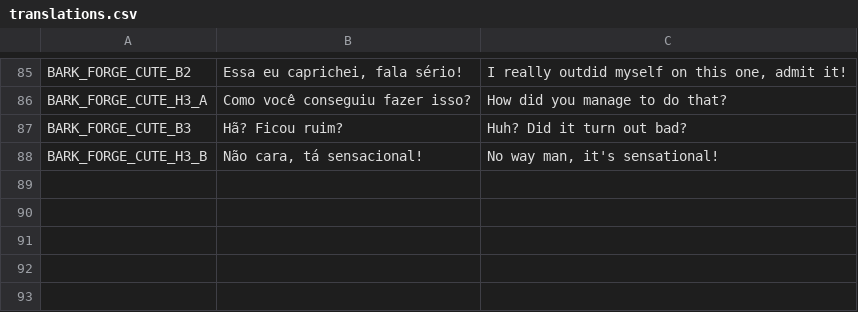
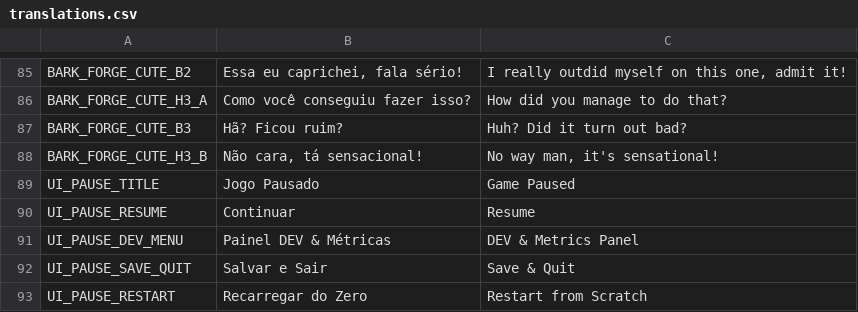
Before and after one commit to Theadrill/Godot-Roguelike-Prototype, a CSV file: src/core/localization/translations.csv, drawn as a sheet; only a part is shown, gaps mark what is left out; the diff names each change by its address in the sheet, - before the commit and + after, or states it on an @@ line.

Commit message:
feat(ui): implementa Menu de Pausa oficial (ESC/Start) com opcoes Continuar, DEV, Salvar e Sair, e Recarregar

```diff
--- a/src/core/localization/translations.csv
+++ b/src/core/localization/translations.csv
+row 89: UI_PAUSE_TITLE | Jogo Pausado | Game Paused
+row 90: UI_PAUSE_RESUME | Continuar | Resume
+row 91: UI_PAUSE_DEV_MENU | Painel DEV & Métricas | DEV & Metrics Panel
+row 92: UI_PAUSE_SAVE_QUIT | Salvar e Sair | Save & Quit
+row 93: UI_PAUSE_RESTART | Recarregar do Zero | Restart from Scratch
```
Also changed, not shown: 4 other files.
